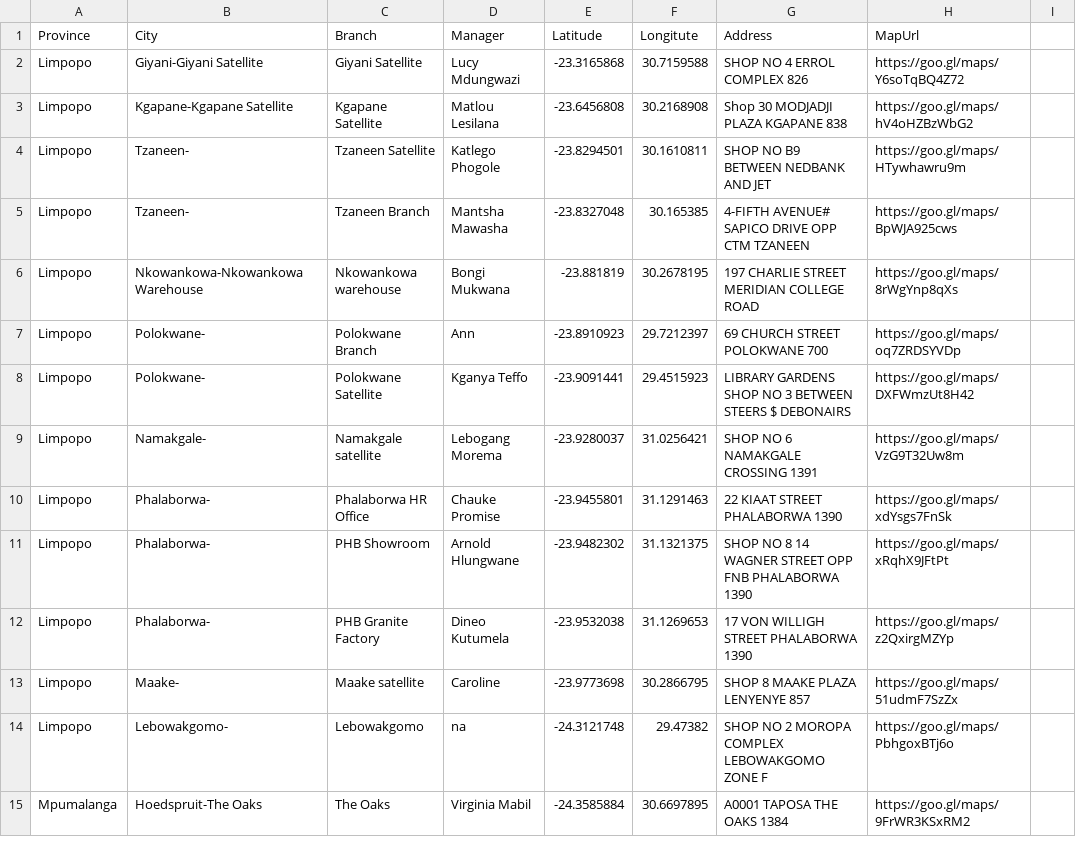
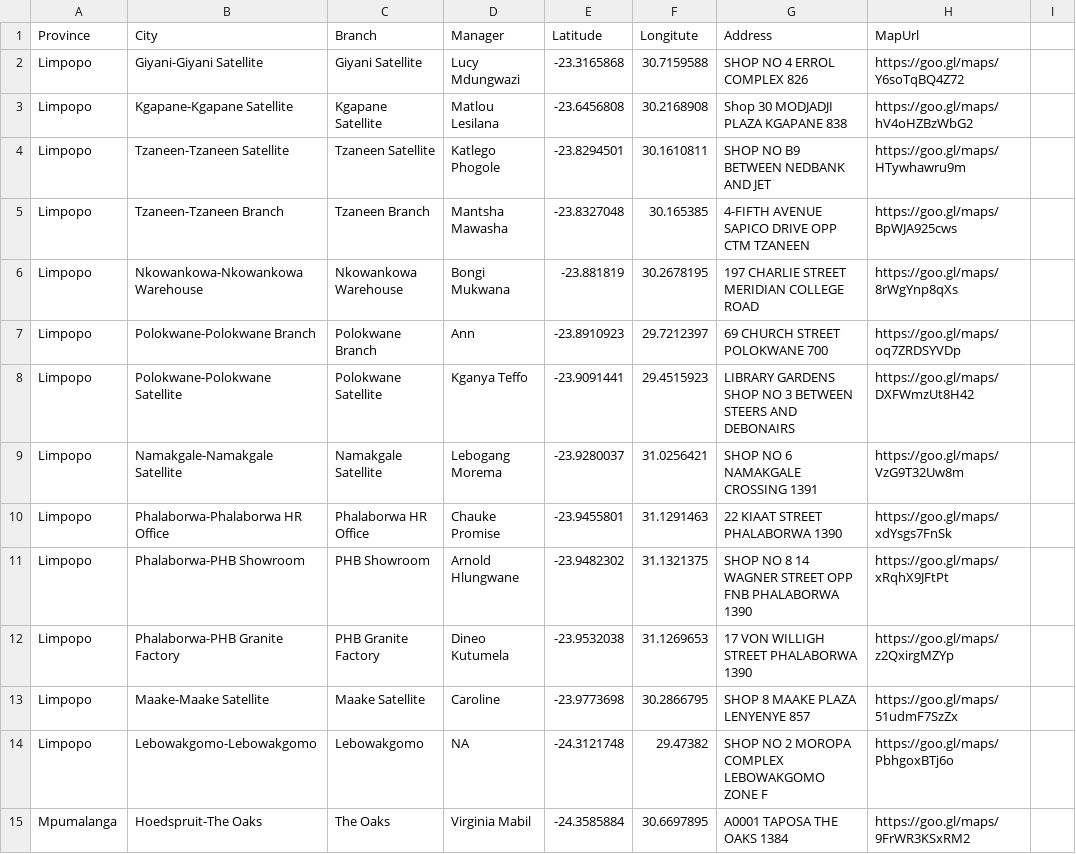
Before and after one commit to GertJMyburgh/twomountains, a CSV file: database/Two Mountains CSV Data 20170302 2330.csv, drawn as a sheet; only a part is shown; the diff covers the shown part only.

Commit message:
I made changes to the CSV data from Curtis Bantjes.

```diff
--- a/database/Two Mountains CSV Data 20170302 2330.csv
+++ b/database/Two Mountains CSV Data 20170302 2330.csv
@@ -4,11 +4,11 @@ Limpopo,       Kgapane-Kgapane Satellite,        Kgapane Satellite,    Matlou Le
-Limpopo,       Tzaneen-,                         Tzaneen Satellite,    Katlego Phogole,  -23.8294501,30.1610811,SHOP NO B9 BETWEEN NEDBANK AND JET,https://goo.gl/maps/HTywhawru9m
-Limpopo,       Tzaneen-,                         Tzaneen Branch,       Mantsha Mawasha,  -23.8327048,30.165385,4-FIFTH AVENUE# SAPICO DRIVE OPP CTM TZANEEN,https://goo.gl/maps/BpWJA925cws
-Limpopo,       Nkowankowa-Nkowankowa Warehouse,  Nkowankowa warehouse, Bongi Mukwana,    -23.881819,30.2678195,197 CHARLIE STREET MERIDIAN COLLEGE ROAD,https://goo.gl/maps/8rWgYnp8qXs
-Limpopo,       Polokwane-,                       Polokwane Branch,     Ann,              -23.8910923,29.7212397,69 CHURCH STREET POLOKWANE 700,https://goo.gl/maps/oq7ZRDSYVDp
-Limpopo,       Polokwane-,                       Polokwane Satellite,Kganya Teffo,-23.9091441,29.4515923,LIBRARY GARDENS SHOP NO 3 BETWEEN STEERS $ DEBONAIRS ,https://goo.gl/maps/DXFWmzUt8H42
-Limpopo,       Namakgale-,                       Namakgale satellite,Lebogang Morema,-23.9280037,31.0256421,SHOP NO 6 NAMAKGALE CROSSING 1391,https://goo.gl/maps/VzG9T32Uw8m
-Limpopo,       Phalaborwa-,                      Phalaborwa HR Office,Chauke Promise,-23.9455801,31.1291463,22 KIAAT STREET PHALABORWA 1390,https://goo.gl/maps/xdYsgs7FnSk
-Limpopo,       Phalaborwa-,                      PHB Showroom,Arnold Hlungwane,-23.9482302,31.1321375,SHOP NO 8 14 WAGNER STREET OPP FNB PHALABORWA 1390,https://goo.gl/maps/xRqhX9JFtPt
-Limpopo,       Phalaborwa-,                      PHB Granite Factory,Dineo Kutumela,-23.9532038,31.1269653,17 VON WILLIGH STREET PHALABORWA 1390,https://goo.gl/maps/z2QxirgMZYp
-Limpopo,       Maake-,                           Maake satellite,Caroline,-23.9773698,30.2866795,SHOP 8 MAAKE PLAZA LENYENYE 857,https://goo.gl/maps/51udmF7SzZx
-Limpopo,       Lebowakgomo-,                     Lebowakgomo,na,-24.3121748,29.47382,SHOP NO 2 MOROPA COMPLEX LEBOWAKGOMO ZONE F,https://goo.gl/maps/PbhgoxBTj6o
+Limpopo,       Tzaneen-Tzaneen Satellite,           Tzaneen Satellite,      Katlego Phogole,    -23.8294501,  30.1610811,  SHOP NO B9 BETWEEN NEDBANK AND JET,                                                 https://goo.gl/maps/HTywhawru9m
+Limpopo,       Tzaneen-Tzaneen Branch,              Tzaneen Branch,         Mantsha Mawasha,    -23.8327048,  30.165385,   4-FIFTH AVENUE SAPICO DRIVE OPP CTM TZANEEN,                                        https://goo.gl/maps/BpWJA925cws
+Limpopo,       Nkowankowa-Nkowankowa Warehouse,     Nkowankowa Warehouse,   Bongi Mukwana,      -23.881819,   30.2678195,  197 CHARLIE STREET MERIDIAN COLLEGE ROAD,                                           https://goo.gl/maps/8rWgYnp8qXs
+Limpopo,       Polokwane-Polokwane Branch,          Polokwane Branch,       Ann,                -23.8910923,  29.7212397,  69 CHURCH STREET POLOKWANE 700,                                                     https://goo.gl/maps/oq7ZRDSYVDp
+Limpopo,       Polokwane-Polokwane Satellite,       Polokwane Satellite,    Kganya Teffo,       -23.9091441,  29.4515923,  LIBRARY GARDENS SHOP NO 3 BETWEEN STEERS AND DEBONAIRS,                             https://goo.gl/maps/DXFWmzUt8H42
+Limpopo,       Namakgale-Namakgale Satellite,       Namakgale Satellite,    Lebogang Morema,    -23.9280037,  31.0256421,  SHOP NO 6 NAMAKGALE CROSSING 1391,                                                  https://goo.gl/maps/VzG9T32Uw8m
+Limpopo,       Phalaborwa-Phalaborwa HR Office,     Phalaborwa HR Office,   Chauke Promise,     -23.9455801,  31.1291463,  22 KIAAT STREET PHALABORWA 1390,                                                    https://goo.gl/maps/xdYsgs7FnSk
+Limpopo,       Phalaborwa-PHB Showroom,             PHB Showroom,           Arnold Hlungwane,   -23.9482302,  31.1321375,  SHOP NO 8 14 WAGNER STREET OPP FNB PHALABORWA 1390,                                 https://goo.gl/maps/xRqhX9JFtPt
+Limpopo,       Phalaborwa-PHB Granite Factory,      PHB Granite Factory,    Dineo Kutumela,     -23.9532038,  31.1269653,  17 VON WILLIGH STREET PHALABORWA 1390,                                              https://goo.gl/maps/z2QxirgMZYp
+Limpopo,       Maake-Maake Satellite,               Maake Satellite,        Caroline,           -23.9773698,  30.2866795,  SHOP 8 MAAKE PLAZA LENYENYE 857,                                                    https://goo.gl/maps/51udmF7SzZx
+Limpopo,       Lebowakgomo-Lebowakgomo,             Lebowakgomo,            NA,                 -24.3121748,  29.47382,    SHOP NO 2 MOROPA COMPLEX LEBOWAKGOMO ZONE F,                                        https://goo.gl/maps/PbhgoxBTj6o
```
Also changed, not shown: 41 edited cells elsewhere in this file.
